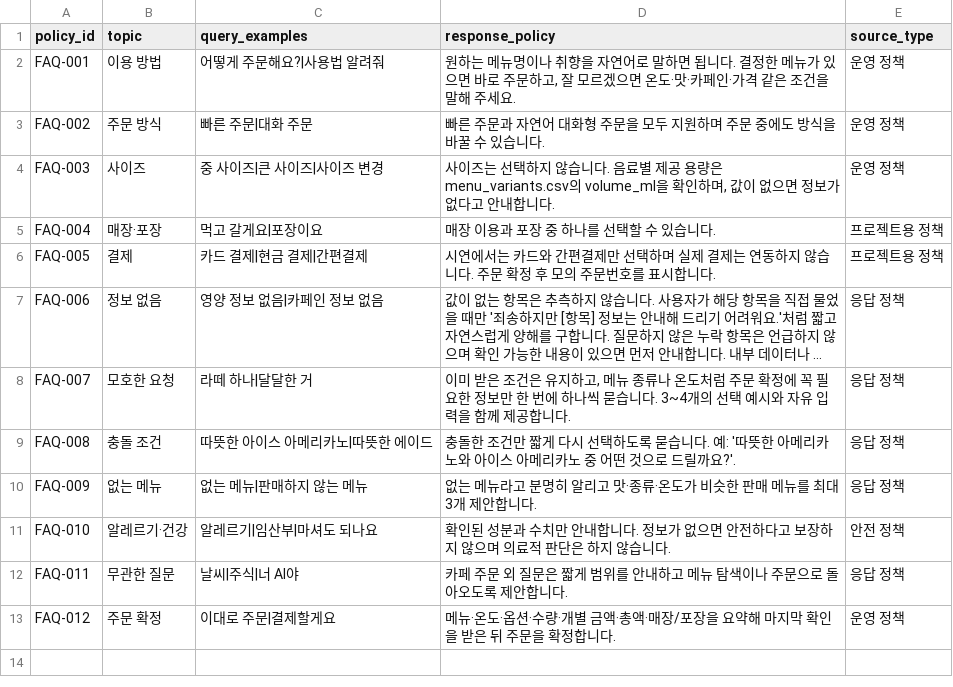
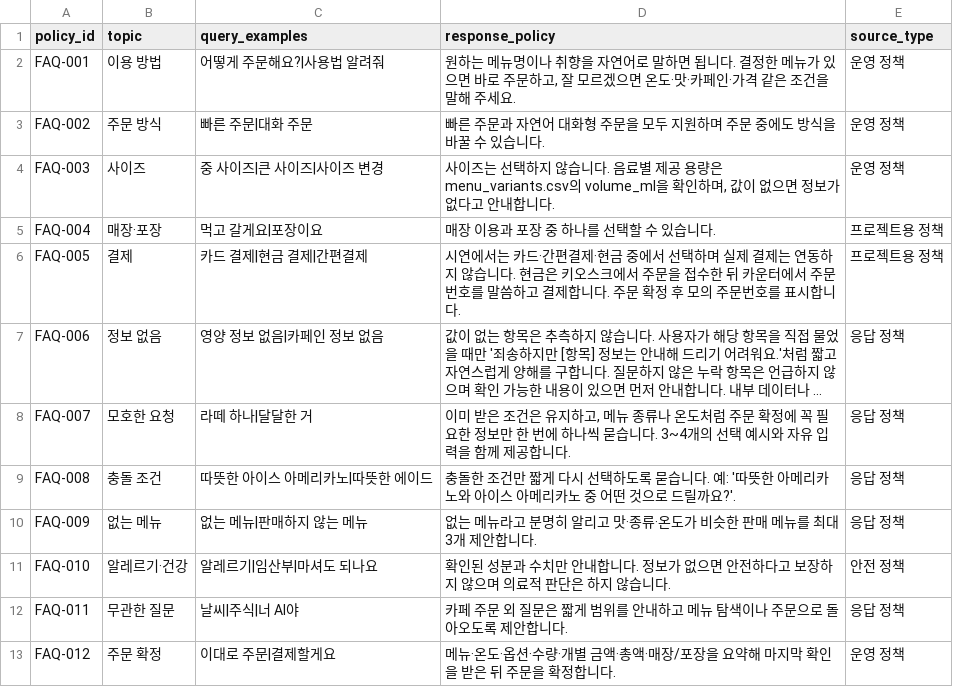
Before and after one commit to Hanhws/KioskProject, a CSV file: data/megacoffee_rag_enriched/faq_policy.csv, drawn as a sheet; long unchanged cells end in …; the diff names each change by its address in the sheet, - before the commit and + after, or states it on an @@ line.

```diff
--- a/data/megacoffee_rag_enriched/faq_policy.csv
+++ b/data/megacoffee_rag_enriched/faq_policy.csv
-D6 (response_policy): …는 카드와 간편결제만 선택하며 실제 결제는 연동하지 않습니다. 주…
+D6 (response_policy): …는 카드·간편결제·현금 중에서 선택하며 실제 결제는 연동하지 않습니다. 현금은 키오스크에서 주문을 접수한 뒤 카운터에서 주문번호를 말씀하고 결제합니다. 주…
```
Also changed, not shown: data/megacoffee_rag_enriched/rag_documents.csv, 16 other files.
